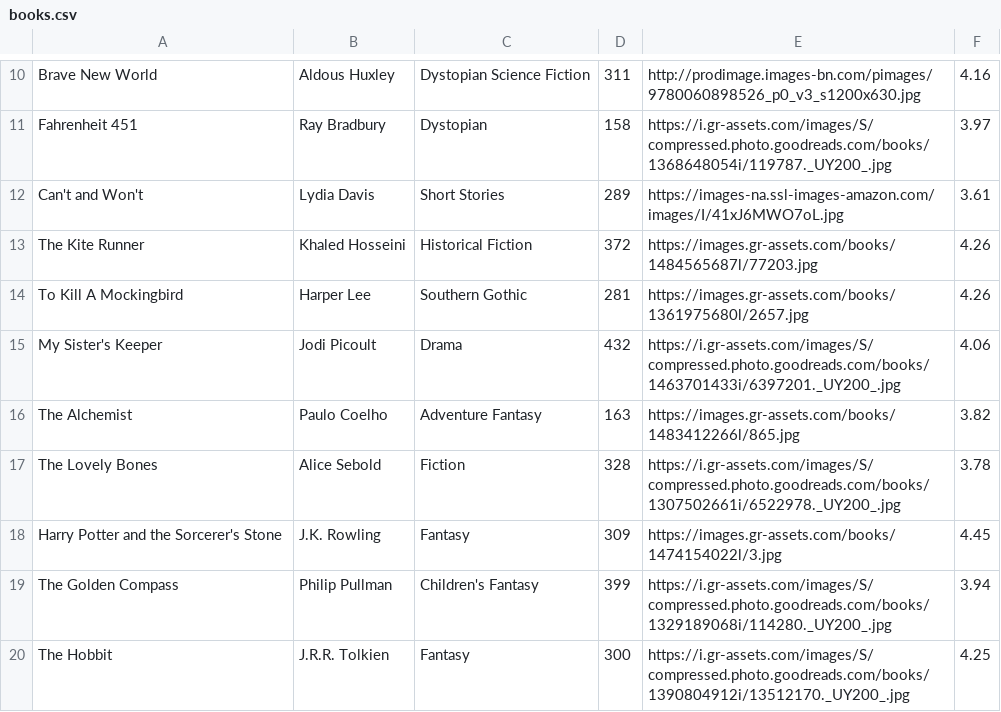
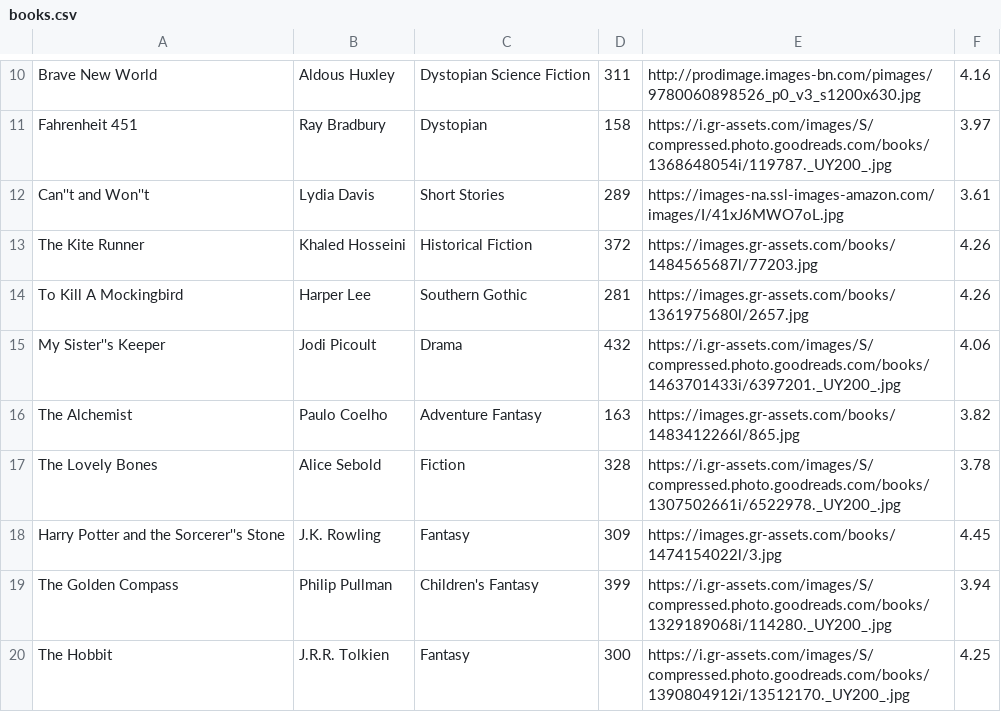
Before and after one commit to ririgoei/ReadingChallengeApp, a CSV file: app/src/main/res/raw/books.csv, drawn as a sheet; only a part is shown, gaps mark what is left out.

Commit message:
Finished book details page

```diff
--- a/app/src/main/res/raw/books.csv
+++ b/app/src/main/res/raw/books.csv
@@ -11,9 +11,9 @@ Brave New World,Aldous Huxley,Dystopian Science Fiction,311,http://prodimage.ima
 Fahrenheit 451,Ray Bradbury,Dystopian,158,https://i.gr-assets.com/images/S/compressed.photo.goodreads.com/books/1368648054i/119787._UY200_.jpg,3.97
-Can't and Won't,Lydia Davis,Short Stories,289,https://images-na.ssl-images-amazon.com/images/I/41xJ6MWO7oL.jpg,3.61
+Can''t and Won''t,Lydia Davis,Short Stories,289,https://images-na.ssl-images-amazon.com/images/I/41xJ6MWO7oL.jpg,3.61
 The Kite Runner,Khaled Hosseini,Historical Fiction,372,https://images.gr-assets.com/books/1484565687l/77203.jpg,4.26
 To Kill A Mockingbird,Harper Lee,Southern Gothic,281,https://images.gr-assets.com/books/1361975680l/2657.jpg,4.26
-My Sister's Keeper,Jodi Picoult,Drama,432,https://i.gr-assets.com/images/S/compressed.photo.goodreads.com/books/1463701433i/6397201._UY200_.jpg,4.06
+My Sister''s Keeper,Jodi Picoult,Drama,432,https://i.gr-assets.com/images/S/compressed.photo.goodreads.com/books/1463701433i/6397201._UY200_.jpg,4.06
 The Alchemist,Paulo Coelho,Adventure Fantasy,163,https://images.gr-assets.com/books/1483412266l/865.jpg,3.82
 The Lovely Bones,Alice Sebold,Fiction,328,https://i.gr-assets.com/images/S/compressed.photo.goodreads.com/books/1307502661i/6522978._UY200_.jpg,3.78
-Harry Potter and the Sorcerer's Stone,J.K. Rowling,Fantasy,309,https://images.gr-assets.com/books/1474154022l/3.jpg,4.45
+Harry Potter and the Sorcerer''s Stone,J.K. Rowling,Fantasy,309,https://images.gr-assets.com/books/1474154022l/3.jpg,4.45
 The Golden Compass,Philip Pullman,Children's Fantasy,399,https://i.gr-assets.com/images/S/compressed.photo.goodreads.com/books/1329189068i/114280._UY200_.jpg,3.94
```
Also changed, not shown: 8 other files.
